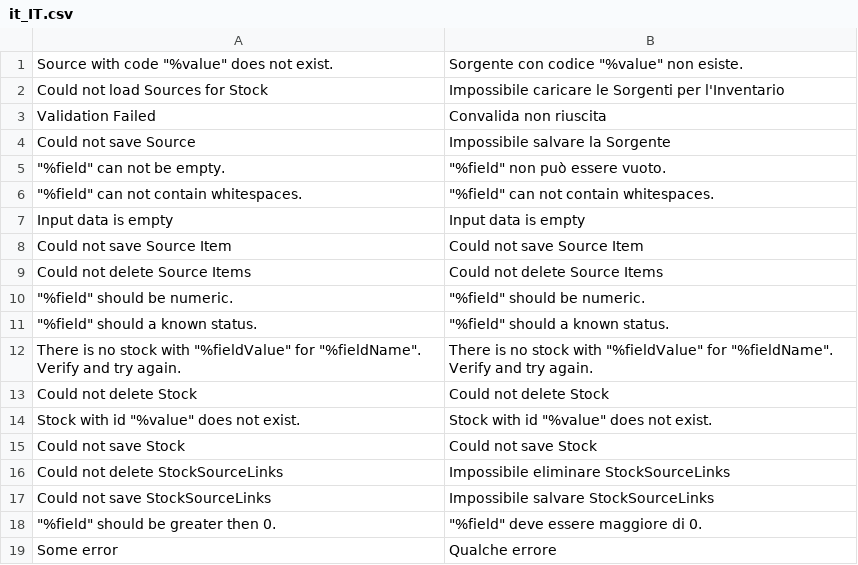
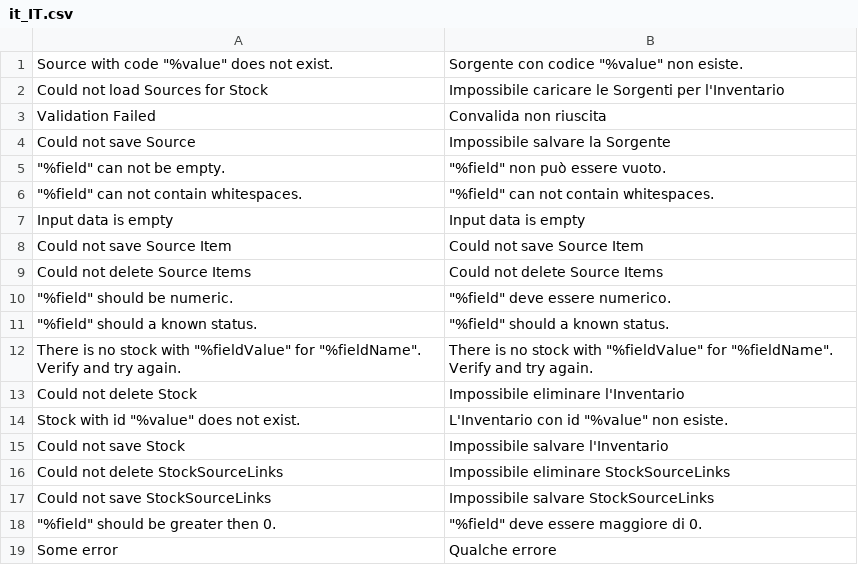
Before and after one commit to magento-l10n/i18n-msi, a CSV file: app/code/Magento/Inventory/i18n/it_IT.csv, drawn as a sheet.

```diff
--- a/app/code/Magento/Inventory/i18n/it_IT.csv
+++ b/app/code/Magento/Inventory/i18n/it_IT.csv
@@ -9,8 +9,8 @@
 "Could not delete Source Items","Could not delete Source Items"
-"""%field"" should be numeric.","""%field"" should be numeric."
+"""%field"" should be numeric.","""%field"" deve essere numerico."
 """%field"" should a known status.","""%field"" should a known status."
 "There is no stock with ""%fieldValue"" for ""%fieldName"". Verify and try again.","There is no stock with ""%fieldValue"" for ""%fieldName"". Verify and try again."
-"Could not delete Stock","Could not delete Stock"
-"Stock with id ""%value"" does not exist.","Stock with id ""%value"" does not exist."
-"Could not save Stock","Could not save Stock"
+"Could not delete Stock","Impossibile eliminare l'Inventario"
+"Stock with id ""%value"" does not exist.","L'Inventario con id ""%value"" non esiste."
+"Could not save Stock","Impossibile salvare l'Inventario"
 "Could not delete StockSourceLinks","Impossibile eliminare StockSourceLinks"
```
